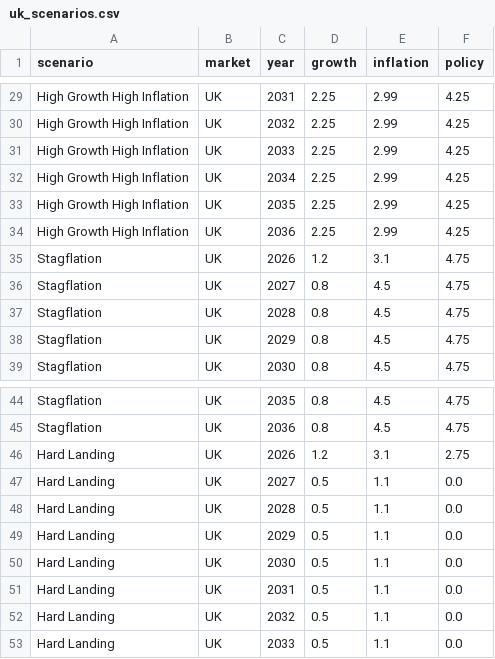
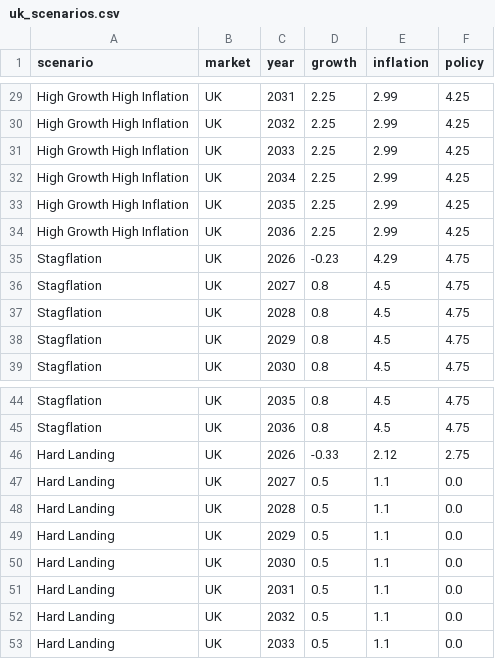
Before and after one commit to WillBtK/term_structure, a CSV file: scenarios/data/uk_scenarios.csv, drawn as a sheet; only a part is shown, gaps mark what is left out.

```diff
--- a/scenarios/data/uk_scenarios.csv
+++ b/scenarios/data/uk_scenarios.csv
@@ -34,3 +34,3 @@ High Growth High Inflation,UK,2035,2.25,2.99,4.25
 High Growth High Inflation,UK,2036,2.25,2.99,4.25
-Stagflation,UK,2026,1.2,3.1,4.75
+Stagflation,UK,2026,-0.23,4.29,4.75
 Stagflation,UK,2027,0.8,4.5,4.75
@@ -45,3 +45,3 @@ Stagflation,UK,2035,0.8,4.5,4.75
 Stagflation,UK,2036,0.8,4.5,4.75
-Hard Landing,UK,2026,1.2,3.1,2.75
+Hard Landing,UK,2026,-0.33,2.12,2.75
 Hard Landing,UK,2027,0.5,1.1,0.0
```
Also changed, not shown: scenarios/data/de_scenarios.csv, scenarios/data/jp_scenarios.csv, 3 other files.
